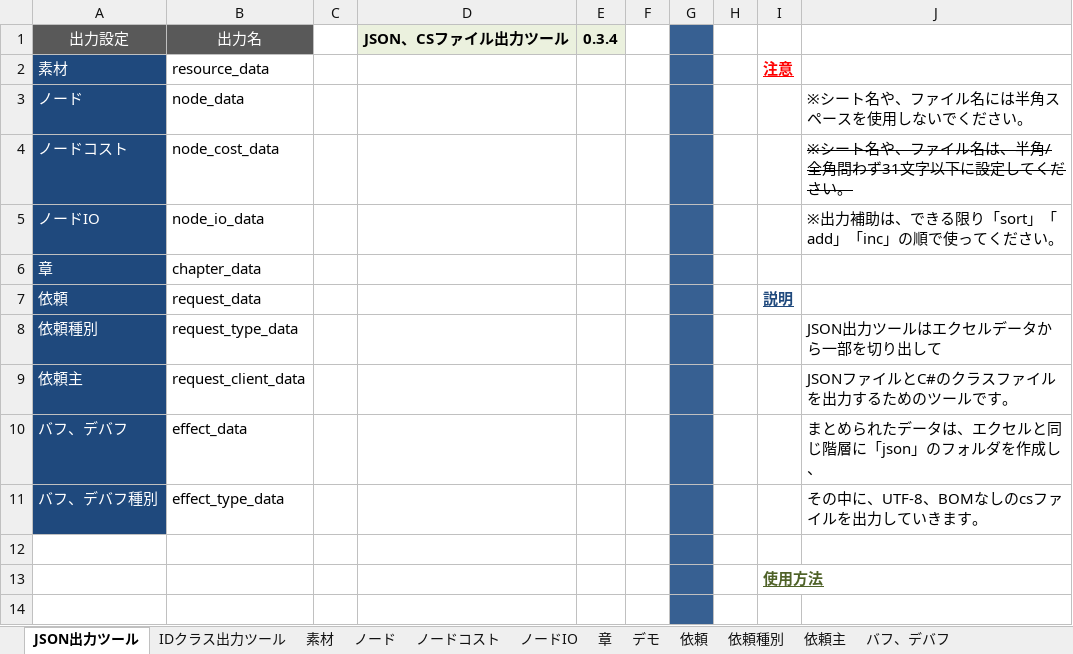
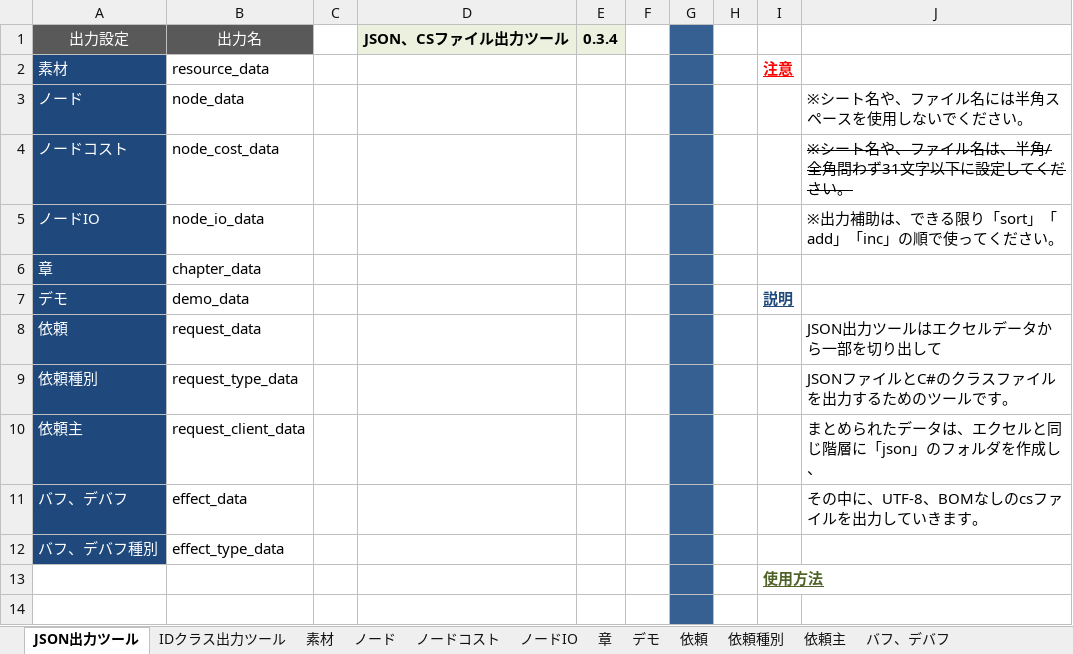
Before and after one commit to HappyNewHonda/NodeWorld, an Excel workbook: Data/データ.xlsm, sheet JSON出力ツール, drawn as a sheet; only a part is shown; values as stored, in another font and other column widths than the file's, no borders; charts and pictures not drawn; removed rows and columns are numbered as before the commit, all else as after; the diff names each change by its address in the sheet, - before the commit and + after, or states it on an @@ line.

```diff
--- a/Data/データ.xlsm (sheet JSON出力ツール)
+++ b/Data/データ.xlsm (sheet JSON出力ツール)
+row 7: デモ | demo_data |  |  |  |  |  |  | 説明
-I8: 説明
+I8: (empty)
-J8: (empty)
+J8: JSON出力ツールはエクセルデータから一部を切り出して
-J9: JSON出力ツールはエクセルデータから一部を切り出して
+J9: JSONファイルとC#のクラスファイルを出力するためのツールです。
-J10: JSONファイルとC#のクラスファイルを出力するためのツールです。
+J10: まとめられたデータは、エクセルと同じ階層に「json」のフォルダを作成し、
-J11: まとめられたデータは、エクセルと同じ階層に「json」のフォルダを作成し、
+J11: その中に、UTF-8、BOMなしのcsファイルを出力していきます。
-J12: その中に、UTF-8、BOMなしのcsファイルを出力していきます。
+J12: (empty)
-row 12: (empty)
```
Also changed, not shown: sheet デモ, sheet ノード, charts or pictures, 12 other files.
